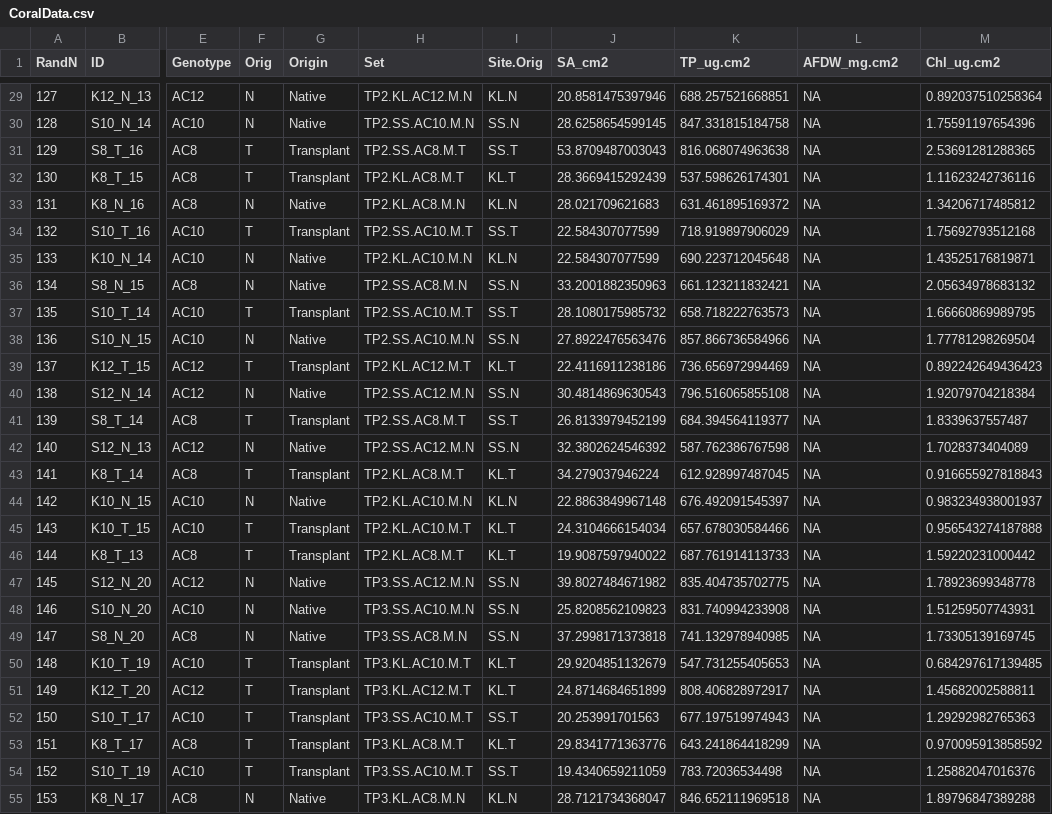
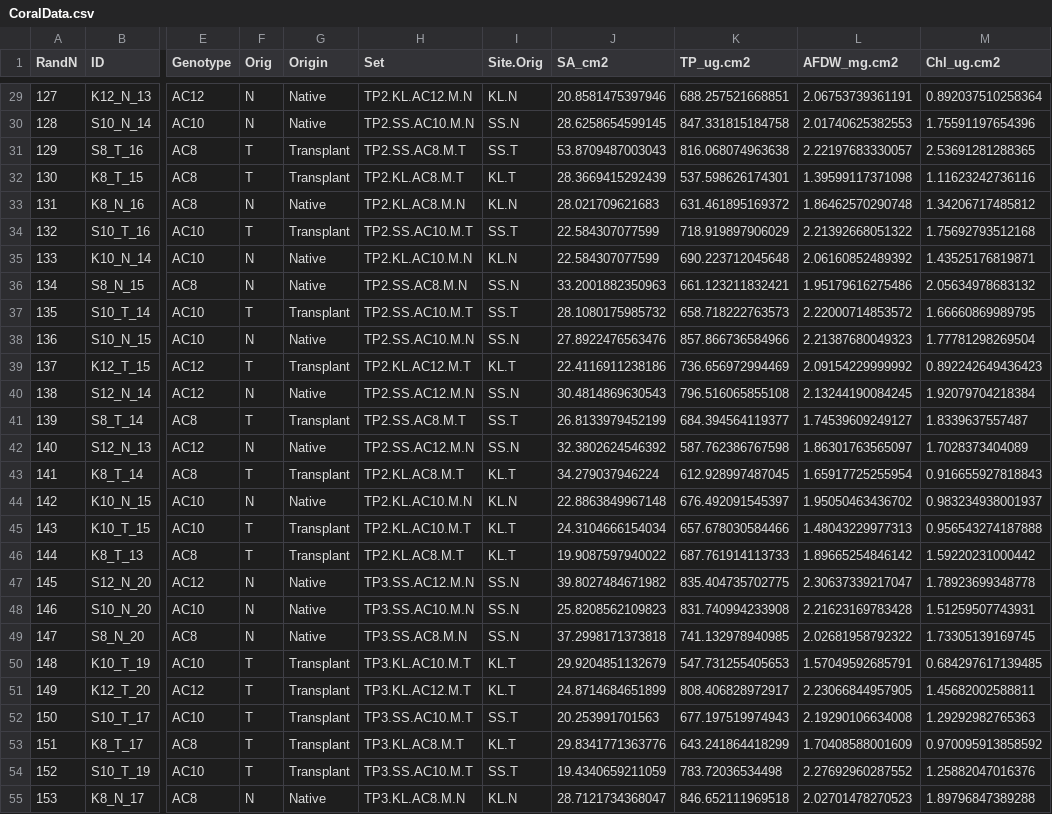
Before and after one commit to eelabfiu/Bonaire_memory, a CSV file: Outputs/CoralData.csv, drawn as a sheet; only a part is shown, gaps mark what is left out; the diff covers the shown part only; the diff names each change by its address in the sheet, - before the commit and + after, or states it on an @@ line.

```diff
--- a/Outputs/CoralData.csv
+++ b/Outputs/CoralData.csv
-L29 (AFDW_mg.cm2): NA
+L29 (AFDW_mg.cm2): 2.06753739361191
-L30 (AFDW_mg.cm2): NA
+L30 (AFDW_mg.cm2): 2.01740625382553
-L31 (AFDW_mg.cm2): NA
+L31 (AFDW_mg.cm2): 2.22197683330057
-L32 (AFDW_mg.cm2): NA
+L32 (AFDW_mg.cm2): 1.39599117371098
-L33 (AFDW_mg.cm2): NA
+L33 (AFDW_mg.cm2): 1.86462570290748
-L34 (AFDW_mg.cm2): NA
+L34 (AFDW_mg.cm2): 2.21392668051322
-L35 (AFDW_mg.cm2): NA
+L35 (AFDW_mg.cm2): 2.06160852489392
-L36 (AFDW_mg.cm2): NA
+L36 (AFDW_mg.cm2): 1.95179616275486
-L37 (AFDW_mg.cm2): NA
+L37 (AFDW_mg.cm2): 2.22000714853572
-L38 (AFDW_mg.cm2): NA
+L38 (AFDW_mg.cm2): 2.21387680049323
-L39 (AFDW_mg.cm2): NA
+L39 (AFDW_mg.cm2): 2.09154229999992
-L40 (AFDW_mg.cm2): NA
+L40 (AFDW_mg.cm2): 2.13244190084245
-L41 (AFDW_mg.cm2): NA
+L41 (AFDW_mg.cm2): 1.74539609249127
-L42 (AFDW_mg.cm2): NA
+L42 (AFDW_mg.cm2): 1.86301763565097
-L43 (AFDW_mg.cm2): NA
+L43 (AFDW_mg.cm2): 1.65917725255954
-L44 (AFDW_mg.cm2): NA
+L44 (AFDW_mg.cm2): 1.95050463436702
-L45 (AFDW_mg.cm2): NA
+L45 (AFDW_mg.cm2): 1.48043229977313
-L46 (AFDW_mg.cm2): NA
+L46 (AFDW_mg.cm2): 1.89665254846142
-L47 (AFDW_mg.cm2): NA
+L47 (AFDW_mg.cm2): 2.30637339217047
-L48 (AFDW_mg.cm2): NA
+L48 (AFDW_mg.cm2): 2.21623169783428
-L49 (AFDW_mg.cm2): NA
+L49 (AFDW_mg.cm2): 2.02681958792322
-L50 (AFDW_mg.cm2): NA
+L50 (AFDW_mg.cm2): 1.57049592685791
-L51 (AFDW_mg.cm2): NA
+L51 (AFDW_mg.cm2): 2.23066844957905
-L52 (AFDW_mg.cm2): NA
+L52 (AFDW_mg.cm2): 2.19290106634008
-L53 (AFDW_mg.cm2): NA
+L53 (AFDW_mg.cm2): 1.70408588001609
-L54 (AFDW_mg.cm2): NA
+L54 (AFDW_mg.cm2): 2.27692960287552
-L55 (AFDW_mg.cm2): NA
+L55 (AFDW_mg.cm2): 2.02701478270523
```
Also changed, not shown: 164 edited cells elsewhere in this file, 2 other files.
